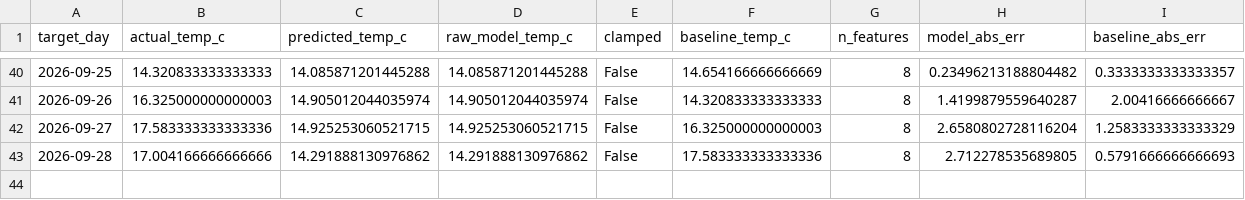
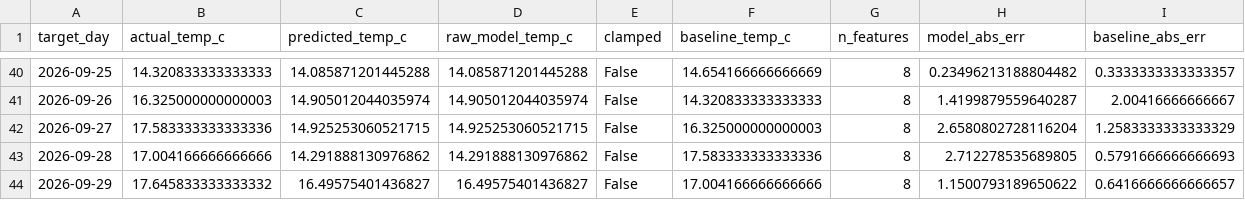
Before and after one commit to Data-Netrunner/City-Conditions-ETL-Pipeline, a CSV file: reports/prediction_backtest.csv, drawn as a sheet; only a part is shown, gaps mark what is left out.

```diff
--- a/reports/prediction_backtest.csv
+++ b/reports/prediction_backtest.csv
@@ -43 +43,2 @@ target_day,actual_temp_c,predicted_temp_c,raw_model_temp_c,clamped,baseline_temp
 2026-09-28,17.004166666666666,14.291888130976862,14.291888130976862,False,17.583333333333336,8,2.712278535689805,0.5791666666666693
+2026-09-29,17.645833333333332,16.49575401436827,16.49575401436827,False,17.004166666666666,8,1.1500793189650622,0.6416666666666657
```
Also changed, not shown: data/history/daily_observations.csv, reports/latest_kpis.csv, 9 other files.
